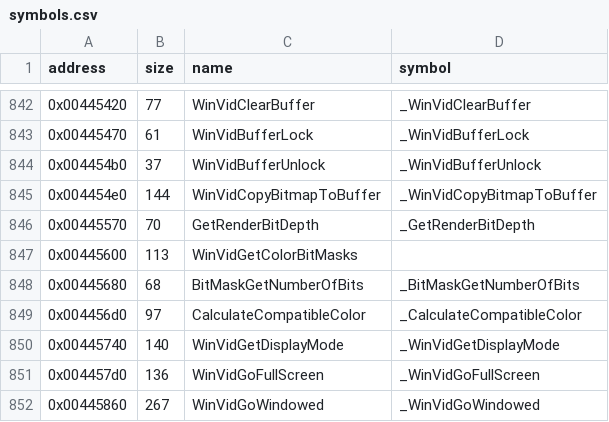
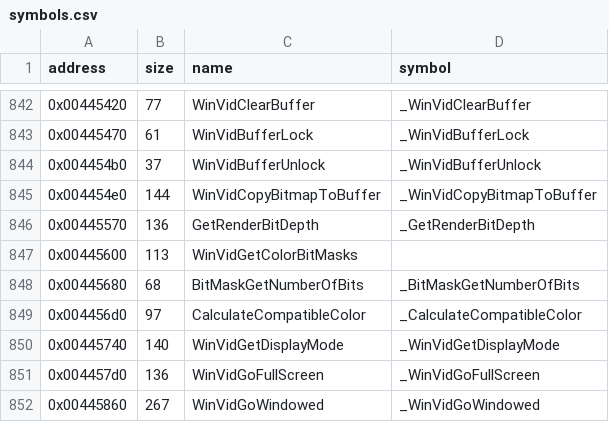
Before and after one commit to LostArtefacts/tr02, a CSV file: config/symbols.csv, drawn as a sheet; only a part is shown, gaps mark what is left out.

```diff
--- a/config/symbols.csv
+++ b/config/symbols.csv
@@ -845,3 +845,3 @@ address,size,name,symbol
 0x004454e0,144,WinVidCopyBitmapToBuffer,_WinVidCopyBitmapToBuffer
-0x00445570,70,GetRenderBitDepth,_GetRenderBitDepth
+0x00445570,136,GetRenderBitDepth,_GetRenderBitDepth
 0x00445600,113,WinVidGetColorBitMasks,
```
Also changed, not shown: 2 other files.
